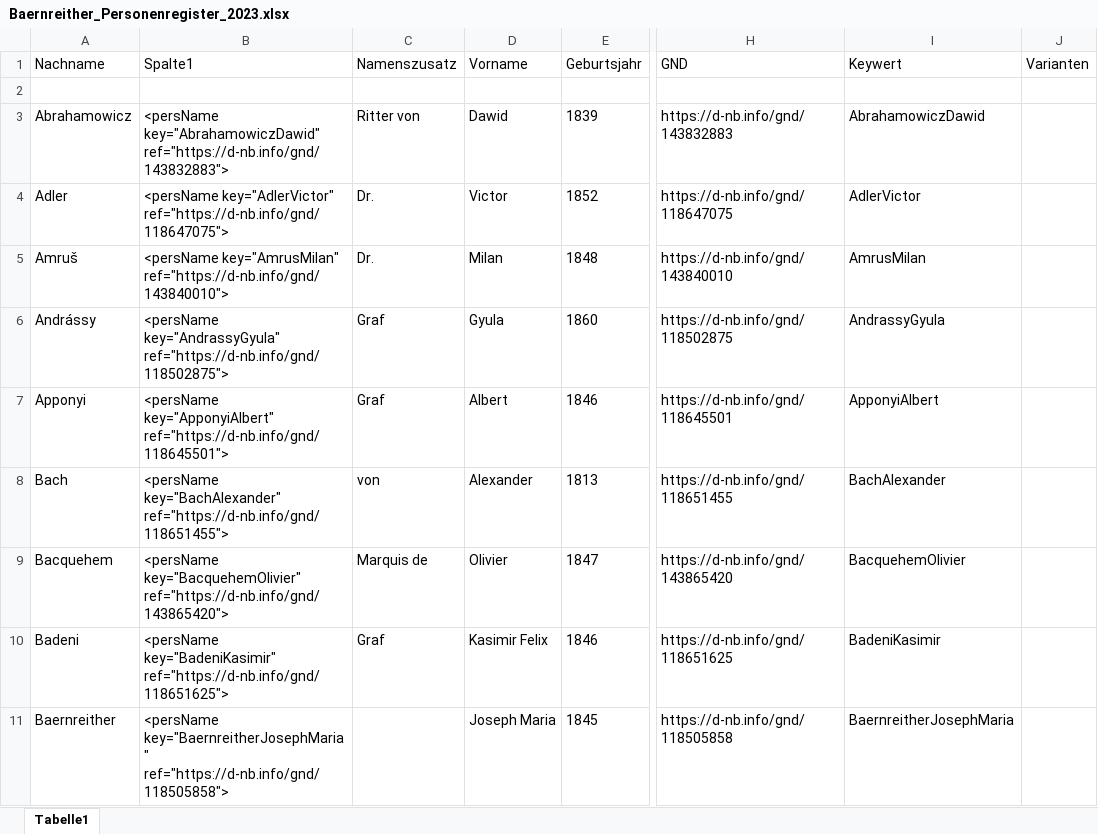
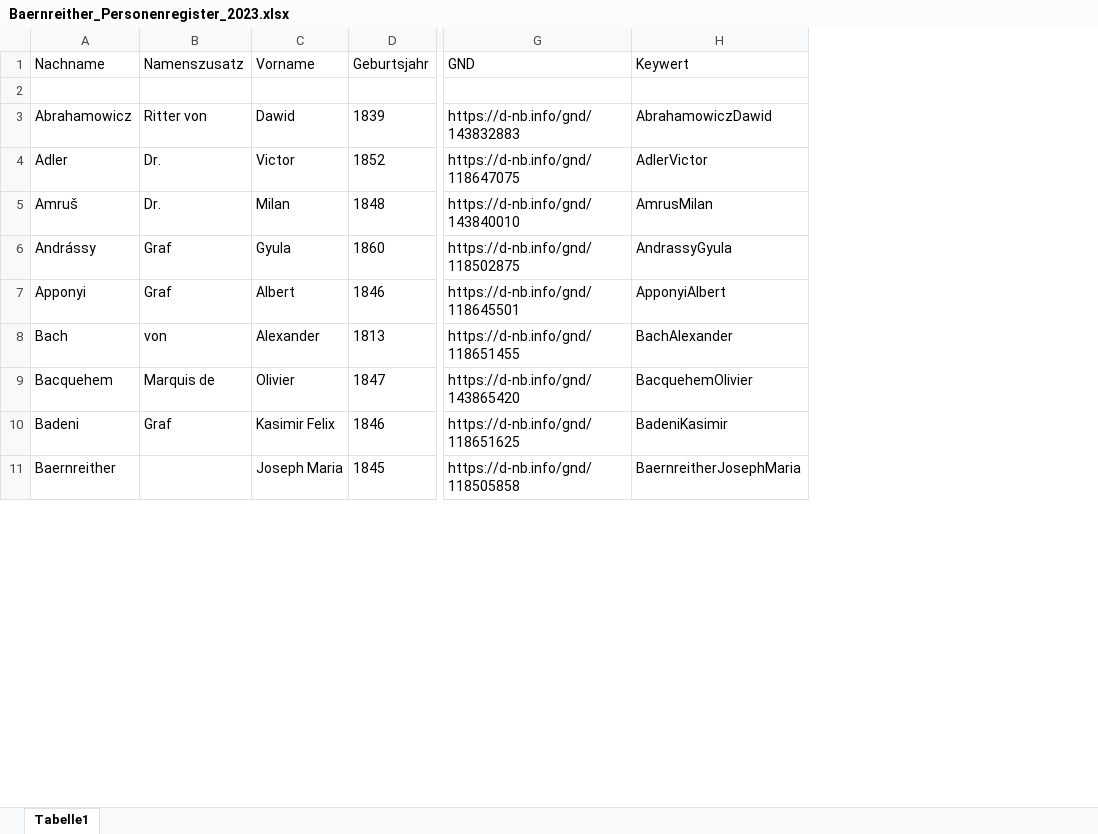
Before and after one commit to KfNGOe/baernreither-data, an Excel workbook: data/xlsx/Baernreither_Personenregister_2023.xlsx, sheet Tabelle1, drawn as a sheet; only a part is shown, gaps mark what is left out; values as stored, in another font and other column widths than the file's, no borders; table styles not drawn; the diff names each change by its address in the sheet, - before the commit and + after, or states it on an @@ line.

Commit message:
update

```diff
--- a/data/xlsx/Baernreither_Personenregister_2023.xlsx (sheet Tabelle1)
+++ b/data/xlsx/Baernreither_Personenregister_2023.xlsx (sheet Tabelle1)
-column B (Spalte1), rows 3-11: <persName key="AbrahamowiczDawid" ref="https://d-nb.info/gnd/143832883"> | <persName key="AdlerVictor" ref="https://d-nb.info/gnd/118647075"> | <persName key="AmrusMilan" ref="https://d-nb.info/gnd/143840010"> | <persName key="AndrassyGyula" ref="https://d-nb.info/gnd/118502875"> | <persName key="ApponyiAlbert" ref="https://d-nb.info/gnd/118645501"> | <persName key="BachAlexander" ref="https://d-nb.info/gnd/118651455"> | <persName key="BacquehemOlivier" ref="https://d-nb.info/gnd/143865420"> | <persName key="BadeniKasimir" ref="https://d-nb.info/gnd/118651625"> | <persName key="BaernreitherJosephMaria" ref="https://d-nb.info/gnd/118505858">
-column J (Varianten), empty
```
